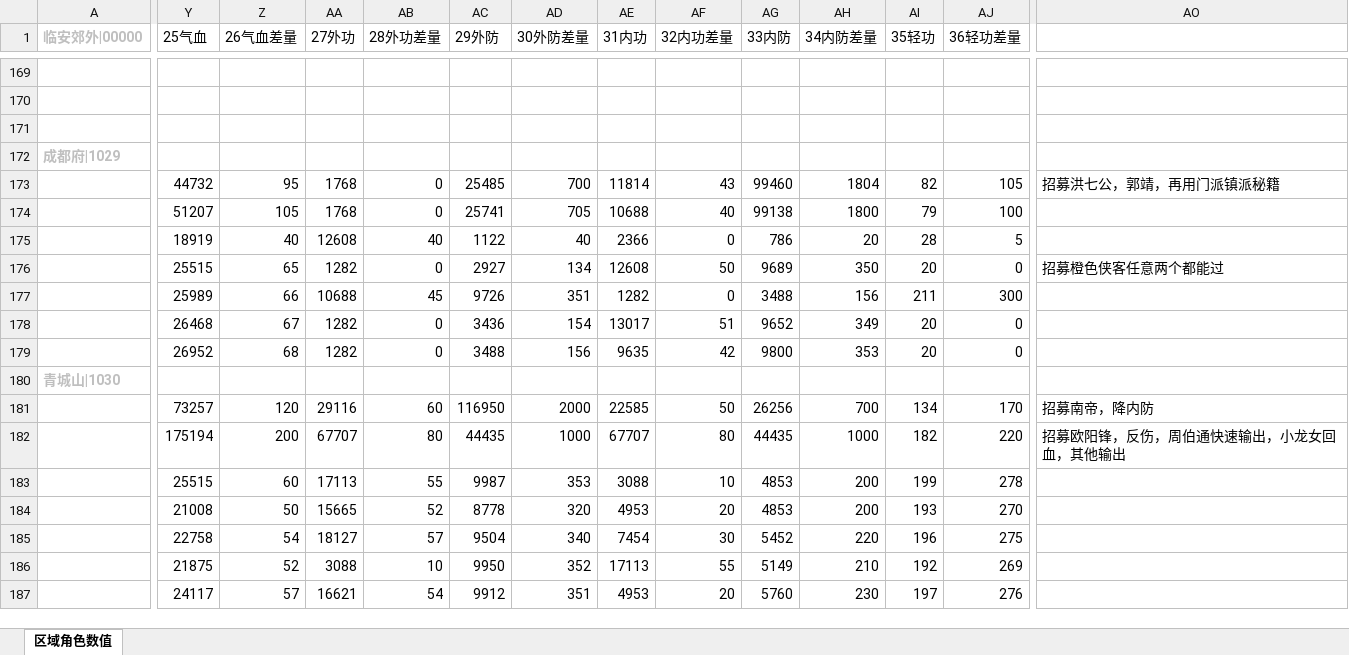
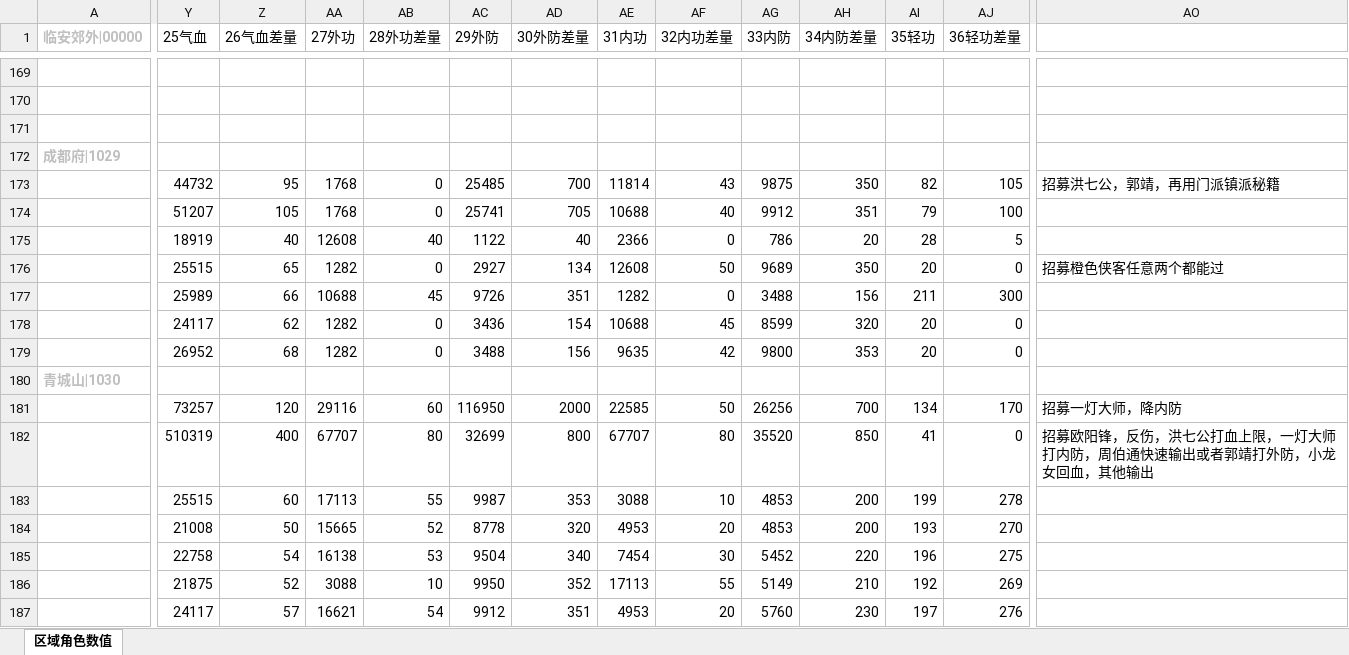
Before and after one commit to zhaoguo20002/MyWuXia, an Excel workbook: docs/数值平衡.xlsx, sheet 区域角色数值, drawn as a sheet; only a part is shown, gaps mark what is left out; values as stored, in another font and other column widths than the file's, no borders; the diff names each change by its address in the sheet, - before the commit and + after, or states it on an @@ line.

```diff
--- a/docs/数值平衡.xlsx (sheet 区域角色数值)
+++ b/docs/数值平衡.xlsx (sheet 区域角色数值)
-AG173 (33内防): 99460
+AG173 (33内防): 9875
-AH173 (34内防差量): 1804
+AH173 (34内防差量): 350
-AG174 (33内防): 99138
+AG174 (33内防): 9912
-AH174 (34内防差量): 1800
+AH174 (34内防差量): 351
-Y178 (25气血): 26468
+Y178 (25气血): 24117
-Z178 (26气血差量): 67
+Z178 (26气血差量): 62
-AE178 (31内功): 13017
+AE178 (31内功): 10688
-AF178 (32内功差量): 51
+AF178 (32内功差量): 45
-AG178 (33内防): 9652
+AG178 (33内防): 8599
-AH178 (34内防差量): 349
+AH178 (34内防差量): 320
-AO181: 招募南帝，降内防
+AO181: 招募一灯大师，降内防
-Y182 (25气血): 175194
+Y182 (25气血): 510319
-Z182 (26气血差量): 200
+Z182 (26气血差量): 400
-AC182 (29外防): 44435
+AC182 (29外防): 32699
-AD182 (30外防差量): 1000
+AD182 (30外防差量): 800
-AG182 (33内防): 44435
+AG182 (33内防): 35520
-AH182 (34内防差量): 1000
+AH182 (34内防差量): 850
-AI182 (35轻功): 182
+AI182 (35轻功): 41
-AJ182 (36轻功差量): 220
+AJ182 (36轻功差量): 0
-AO182: 招募欧阳锋，反伤，周伯通快速输出，小龙女回血，其他输出
+AO182: 招募欧阳锋，反伤，洪七公打血上限，一灯大师打内防，周伯通快速输出或者郭靖打外防，小龙女回血，其他输出
-AA185 (27外功): 18127
+AA185 (27外功): 16138
-AB185 (28外功差量): 57
+AB185 (28外功差量): 53
```
Also changed, not shown: docs/秘籍数值.xlsx.
